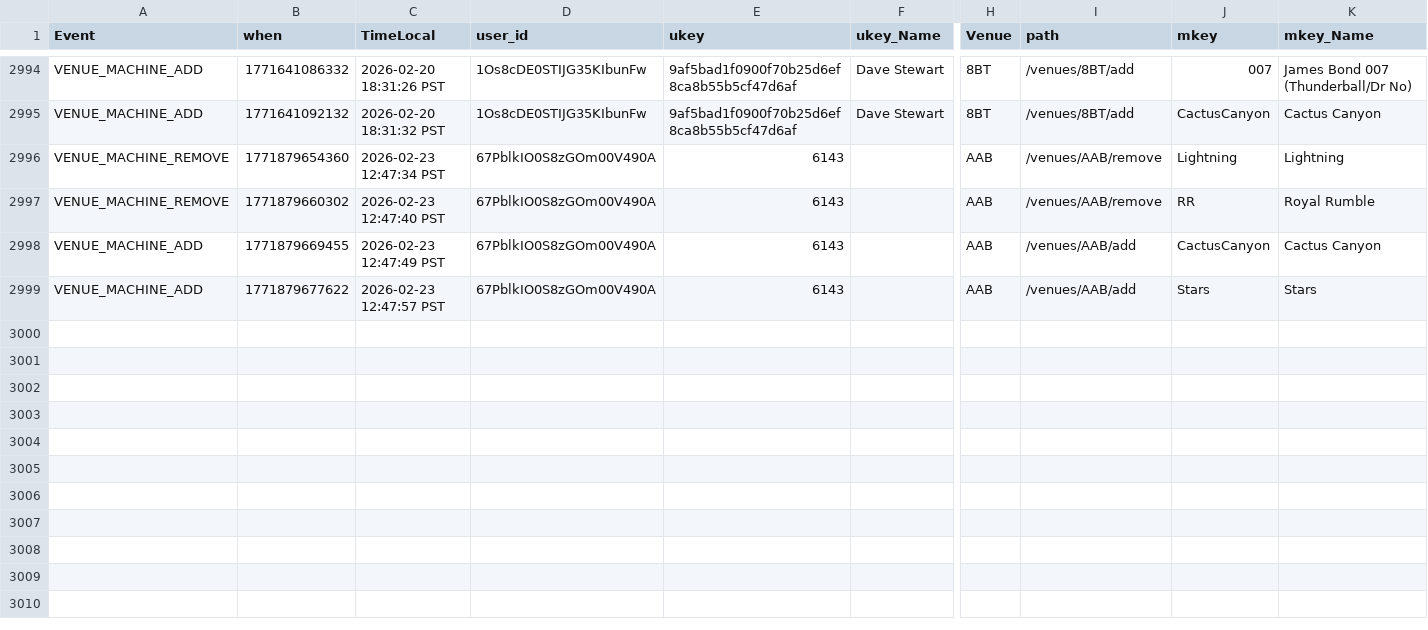
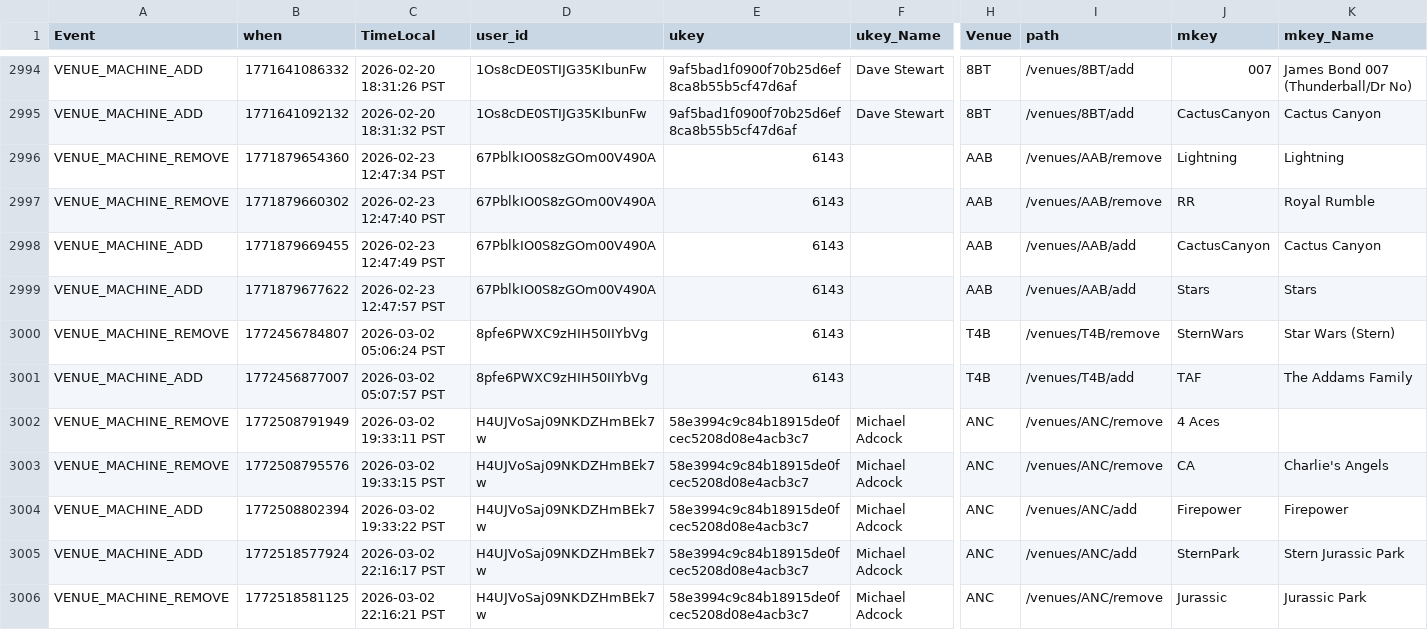
Before and after one commit to Invader-Zim/mnp-data-archive, a CSV file: posts_admin.csv, drawn as a sheet; only a part is shown, gaps mark what is left out; rows hold the shown columns only; the diff names each change by its address in the sheet, - before the commit and + after, or states it on an @@ line.

Commit message:
update posts archive

```diff
--- a/posts_admin.csv
+++ b/posts_admin.csv
+row 3000: VENUE_MACHINE_REMOVE | 1772456784807 | 2026-03-02 05:06:24 PST | 8pfe6PWXC9zHIH50IIYbVg | 6143 |  | T4B | /venues/T4B/remove | SternWars | Star Wars (Stern)
+row 3001: VENUE_MACHINE_ADD | 1772456877007 | 2026-03-02 05:07:57 PST | 8pfe6PWXC9zHIH50IIYbVg | 6143 |  | T4B | /venues/T4B/add | TAF | The Addams Family
+row 3002: VENUE_MACHINE_REMOVE | 1772508791949 | 2026-03-02 19:33:11 PST | H4UJVoSaj09NKDZHmBEk7w | 58e3994c9c84b18915de0fcec5208d08e4acb3c7 | Michael Adcock | ANC | /venues/ANC/remove | 4 Aces
+row 3003: VENUE_MACHINE_REMOVE | 1772508795576 | 2026-03-02 19:33:15 PST | H4UJVoSaj09NKDZHmBEk7w | 58e3994c9c84b18915de0fcec5208d08e4acb3c7 | Michael Adcock | ANC | /venues/ANC/remove | CA | Charlie's Angels
+row 3004: VENUE_MACHINE_ADD | 1772508802394 | 2026-03-02 19:33:22 PST | H4UJVoSaj09NKDZHmBEk7w | 58e3994c9c84b18915de0fcec5208d08e4acb3c7 | Michael Adcock | ANC | /venues/ANC/add | Firepower | Firepower
+row 3005: VENUE_MACHINE_ADD | 1772518577924 | 2026-03-02 22:16:17 PST | H4UJVoSaj09NKDZHmBEk7w | 58e3994c9c84b18915de0fcec5208d08e4acb3c7 | Michael Adcock | ANC | /venues/ANC/add | SternPark | Stern Jurassic Park
+row 3006: VENUE_MACHINE_REMOVE | 1772518581125 | 2026-03-02 22:16:21 PST | H4UJVoSaj09NKDZHmBEk7w | 58e3994c9c84b18915de0fcec5208d08e4acb3c7 | Michael Adcock | ANC | /venues/ANC/remove | Jurassic | Jurassic Park
```
Also changed, not shown: season-all_players.csv.
